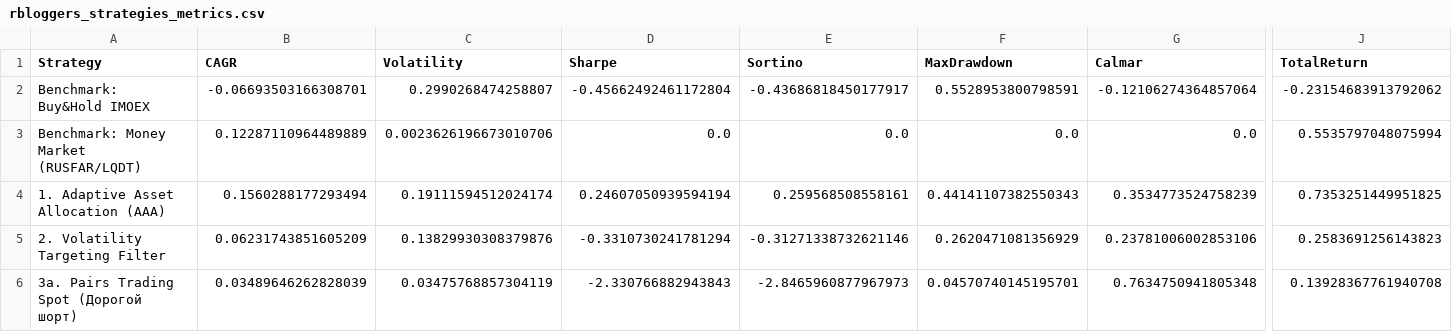
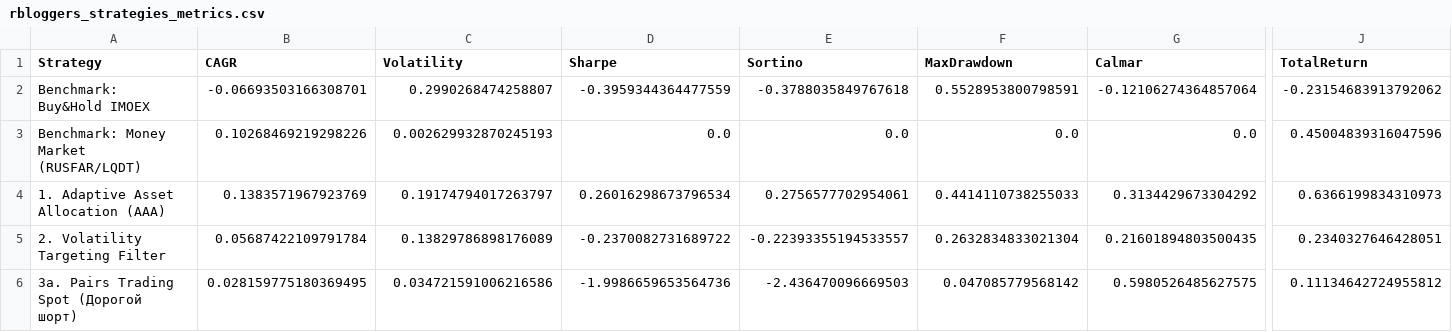
Before and after one commit to Romuldavid/Jules_file, a CSV file: rbloggers_strategies_metrics.csv, drawn as a sheet; only a part is shown, gaps mark what is left out; the diff covers the shown part only; the diff names each change by its address in the sheet, - before the commit and + after, or states it on an @@ line.

```diff
--- a/rbloggers_strategies_metrics.csv
+++ b/rbloggers_strategies_metrics.csv
-D2 (Sharpe): -0.45662492461172804
+D2 (Sharpe): -0.3959344364477559
-E2 (Sortino): -0.43686818450177917
+E2 (Sortino): -0.3788035849767618
-B3 (CAGR): 0.12287110964489889
+B3 (CAGR): 0.10268469219298226
-C3 (Volatility): 0.0023626196673010706
+C3 (Volatility): 0.002629932870245193
-J3 (TotalReturn): 0.5535797048075994
+J3 (TotalReturn): 0.45004839316047596
-B4 (CAGR): 0.1560288177293494
+B4 (CAGR): 0.1383571967923769
-C4 (Volatility): 0.19111594512024174
+C4 (Volatility): 0.19174794017263797
-D4 (Sharpe): 0.24607050939594194
+D4 (Sharpe): 0.26016298673796534
-E4 (Sortino): 0.259568508558161
+E4 (Sortino): 0.2756577702954061
-F4 (MaxDrawdown): 0.44141107382550343
+F4 (MaxDrawdown): 0.4414110738255033
-G4 (Calmar): 0.3534773524758239
+G4 (Calmar): 0.3134429673304292
-J4 (TotalReturn): 0.7353251449951825
+J4 (TotalReturn): 0.6366199834310973
-B5 (CAGR): 0.06231743851605209
+B5 (CAGR): 0.05687422109791784
-C5 (Volatility): 0.13829930308379876
+C5 (Volatility): 0.13829786898176089
-D5 (Sharpe): -0.3310730241781294
+D5 (Sharpe): -0.2370082731689722
-E5 (Sortino): -0.31271338732621146
+E5 (Sortino): -0.22393355194533557
-F5 (MaxDrawdown): 0.2620471081356929
+F5 (MaxDrawdown): 0.2632834833021304
-G5 (Calmar): 0.23781006002853106
+G5 (Calmar): 0.21601894803500435
-J5 (TotalReturn): 0.2583691256143823
+J5 (TotalReturn): 0.2340327646428051
-B6 (CAGR): 0.03489646262828039
+B6 (CAGR): 0.028159775180369495
-C6 (Volatility): 0.03475768857304119
+C6 (Volatility): 0.034721591006216586
-D6 (Sharpe): -2.330766882943843
+D6 (Sharpe): -1.9986659653564736
-E6 (Sortino): -2.8465960877967973
+E6 (Sortino): -2.436470096669503
-F6 (MaxDrawdown): 0.04570740145195701
+F6 (MaxDrawdown): 0.047085779568142
-G6 (Calmar): 0.7634750941805348
+G6 (Calmar): 0.5980526485627575
-J6 (TotalReturn): 0.13928367761940708
+J6 (TotalReturn): 0.11134642724955812
```
Also changed, not shown: 31 edited cells elsewhere in this file, rbloggers_strategies_equity.csv, 5 other files.
